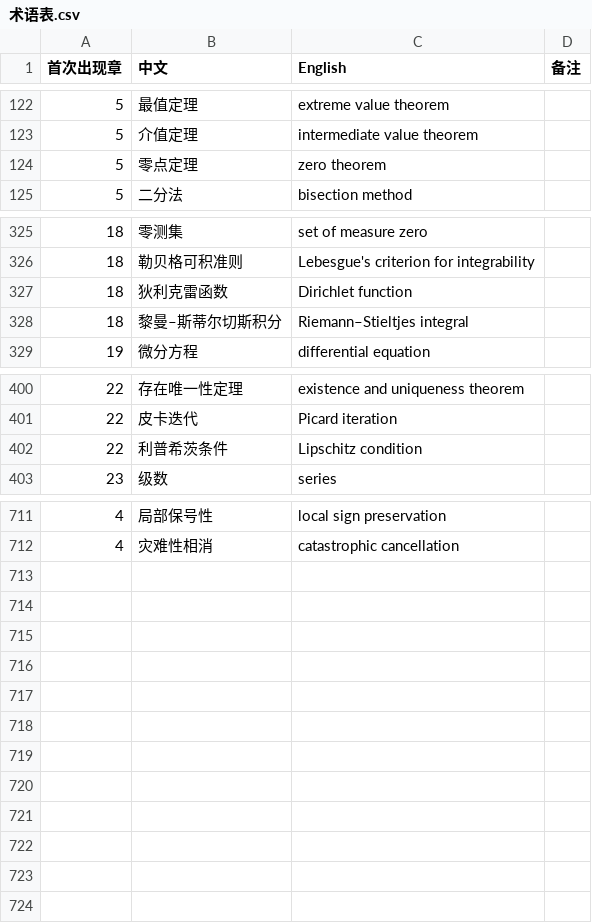
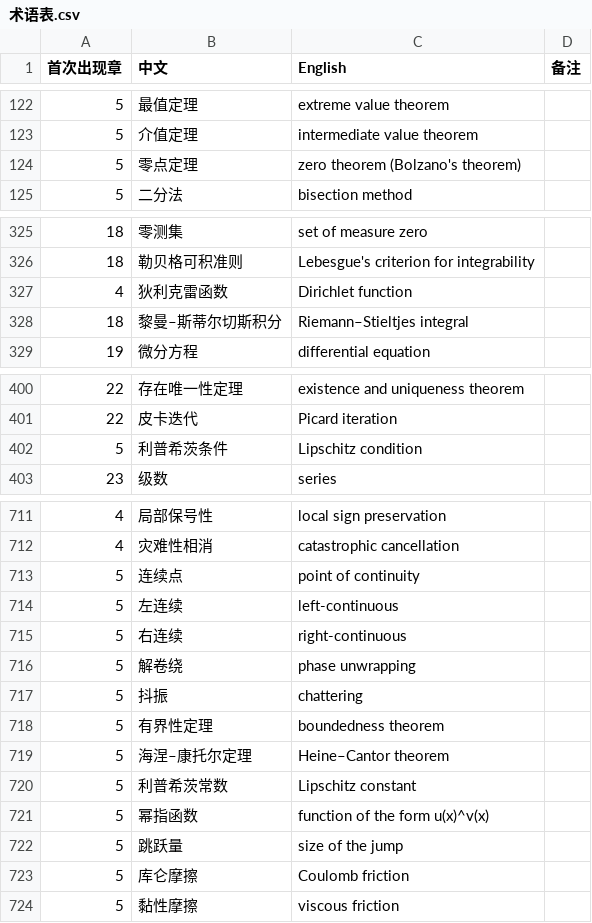
Before and after one commit to eddiezgq/WenQuest, a CSV file: textbook/calculus/conventions/术语表.csv, drawn as a sheet; only a part is shown, gaps mark what is left out; the diff covers the shown part only.

```diff
--- a/textbook/calculus/conventions/术语表.csv
+++ b/textbook/calculus/conventions/术语表.csv
@@ -123,3 +123,3 @@
 5,介值定理,intermediate value theorem,
-5,零点定理,zero theorem,
+5,零点定理,zero theorem (Bolzano's theorem),
 5,二分法,bisection method,
@@ -326,3 +326,3 @@
 18,勒贝格可积准则,Lebesgue's criterion for integrability,
-18,狄利克雷函数,Dirichlet function,
+4,狄利克雷函数,Dirichlet function,
 18,黎曼–斯蒂尔切斯积分,Riemann–Stieltjes integral,
@@ -401,3 +401,3 @@
 22,皮卡迭代,Picard iteration,
-22,利普希茨条件,Lipschitz condition,
+5,利普希茨条件,Lipschitz condition,
 23,级数,series,
@@ -712 +712,13 @@
 4,灾难性相消,catastrophic cancellation,
+5,连续点,point of continuity,
+5,左连续,left-continuous,
+5,右连续,right-continuous,
+5,解卷绕,phase unwrapping,
+5,抖振,chattering,
+5,有界性定理,boundedness theorem,
+5,海涅–康托尔定理,Heine–Cantor theorem,
+5,利普希茨常数,Lipschitz constant,
+5,幂指函数,function of the form u(x)^v(x),
+5,跳跃量,size of the jump,
+5,库仑摩擦,Coulomb friction,
+5,黏性摩擦,viscous friction,
```
Also changed, not shown: 1 edited cell elsewhere in this file, 34 other files.
